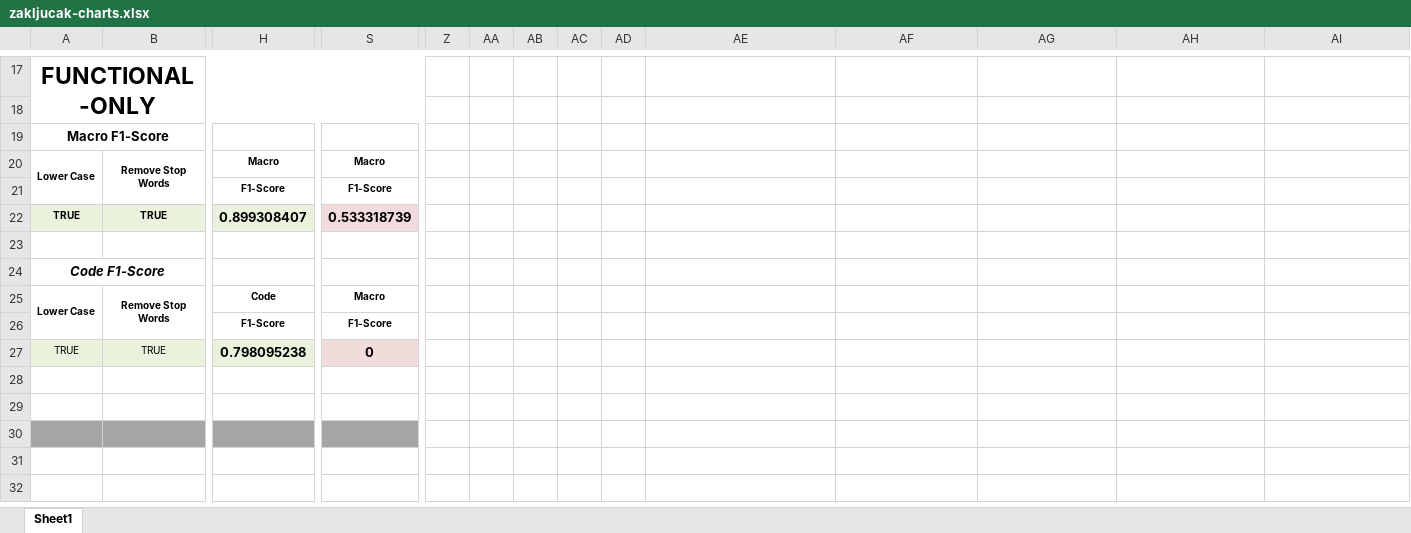
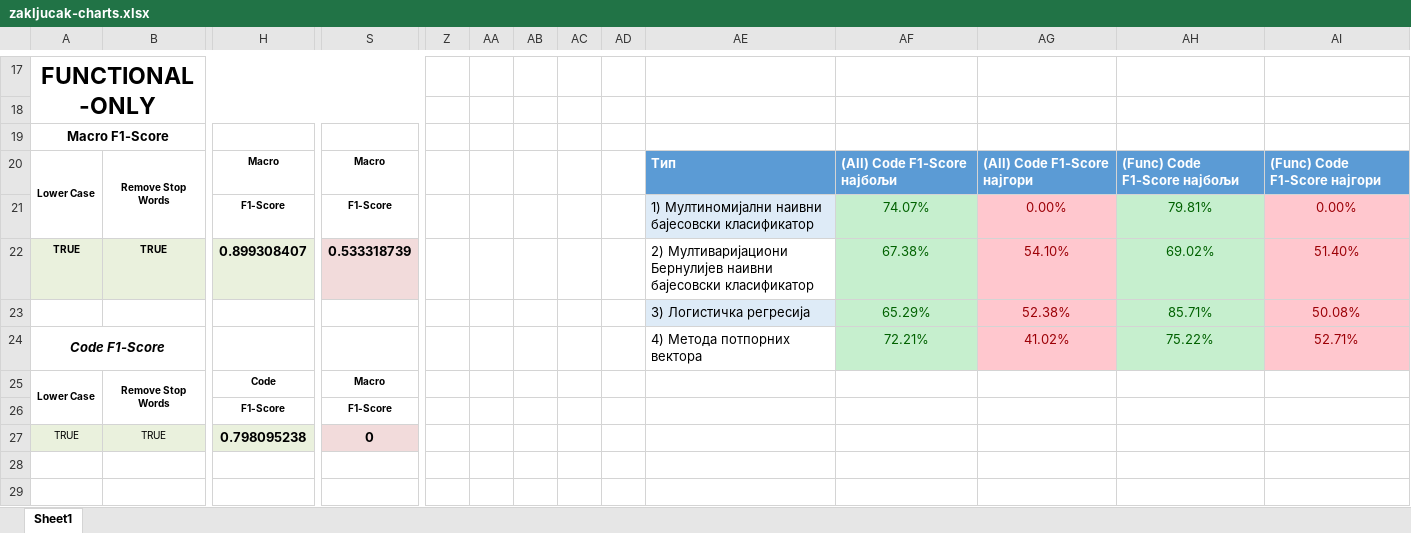
Before and after one commit to marko-hudomal/OPJ---Projekat, an Excel workbook: doc/zakljucak-charts.xlsx, sheet Sheet1, drawn as a sheet; only a part is shown, gaps mark what is left out; the shorter side is filled out with more unchanged rows; values as stored, in another font and other column widths than the file's, no borders; charts and pictures and table styles not drawn; removed rows and columns are numbered as before the commit, all else as after; rows hold the shown columns only; the diff names each change by its address in the sheet, - before the commit and + after, or states it on an @@ line.

Commit message:
Update zakljucak-charts.xlsx

```diff
--- a/doc/zakljucak-charts.xlsx (sheet Sheet1)
+++ b/doc/zakljucak-charts.xlsx (sheet Sheet1)
-AE20: (empty)
+AE20: Тип
-AE20:AI20 fill: none
+AE20:AI20 fill: #5B9BD5
-AF20: (empty)
+AF20: (All) Code F1-Score најбољи
-AG20: (empty)
+AG20: (All) Code F1-Score најгори
-AH20: (empty)
+AH20: (Func) Code F1-Score најбољи
-AI20: (empty)
+AI20: (Func) Code F1-Score најгори
-row 21:  |  | F1-Score | F1-Score
+row 21:  |  | F1-Score | F1-Score |  |  |  |  |  | 1) Мултиномијални наивни бајесовски класификатор | 74.07% | 0.00% | 79.81% | 0.00%
-AE22: (empty)
+AE22: 2) Мултиваријациони Бернулијев наивни бајесовски класификатор
-AF22: (empty)
+AF22: 67.38%
-AF22:AF23 fill: none
+AF22:AF23 fill: #C6EFCE
-AG22: (empty)
+AG22: 54.10%
-AG22:AG23 fill: none
+AG22:AG23 fill: #FFC7CE
-AH22: (empty)
+AH22: 69.02%
-AH22:AH23 fill: none
+AH22:AH23 fill: #C6EFCE
-AI22: (empty)
+AI22: 51.40%
-AI22:AI23 fill: none
+AI22:AI23 fill: #FFC7CE
-row 23: (empty)
+row 23:  |  |  |  |  |  |  |  |  | 3) Логистичка регресија | 65.29% | 52.38% | 85.71% | 50.08%
-AE23 fill: none
+AE23 fill: #DEEBF7
-row 24: Code F1-Score
+row 24: Code F1-Score |  |  |  |  |  |  |  |  | 4) Метода потпорних вектора | 72.21% | 41.02% | 75.22% | 52.71%
```
Also changed, not shown: charts or pictures.
